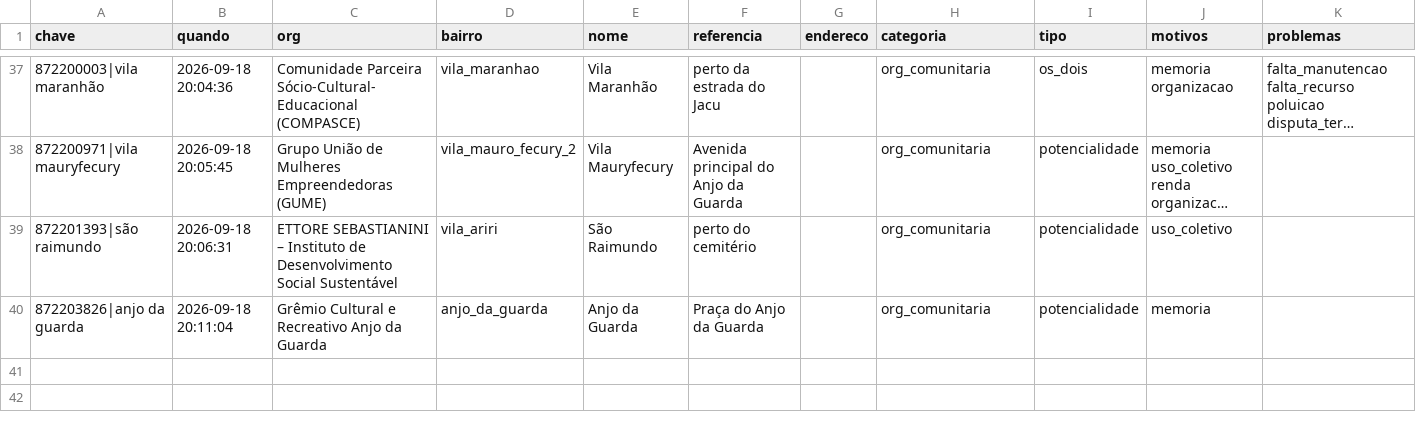
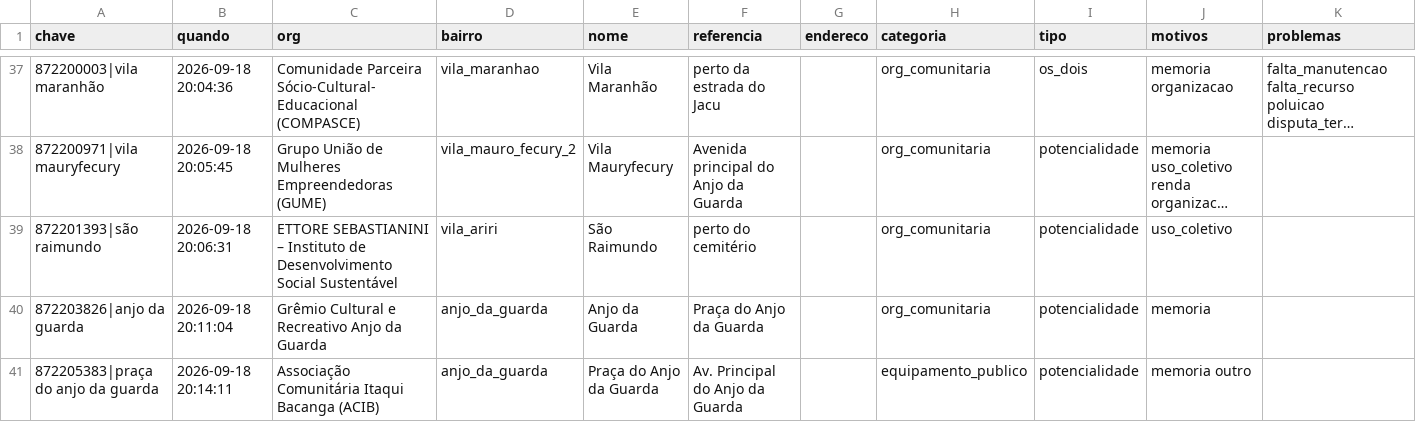
Before and after one commit to automacoesrpf/mapa-evento-obc, a CSV file: dados_acumulados.csv, drawn as a sheet; only a part is shown, gaps mark what is left out; long unchanged cells end in …; rows hold the shown columns only; the diff names each change by its address in the sheet, - before the commit and + after, or states it on an @@ line.

```diff
--- a/dados_acumulados.csv
+++ b/dados_acumulados.csv
+row 41: 872205383|praça do anjo da guarda | 2026-09-18 20:14:11 | Associação Comunitária Itaqui Bacanga (ACIB) | anjo_da_guarda | Praça do Anjo da Guarda | Av. Principal do Anjo da Guarda |  | equipamento_publico | potencialidade | memoria outro
```
Also changed, not shown: 1 other file.
